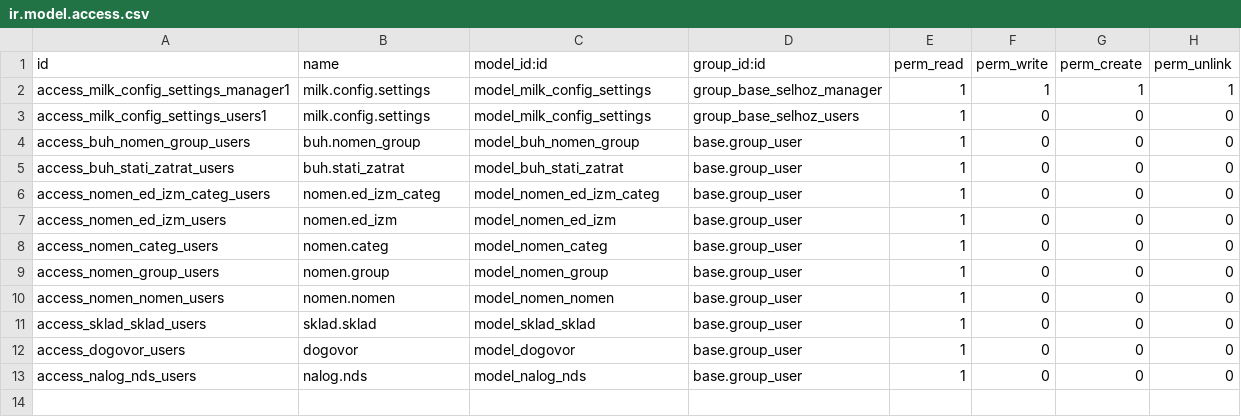
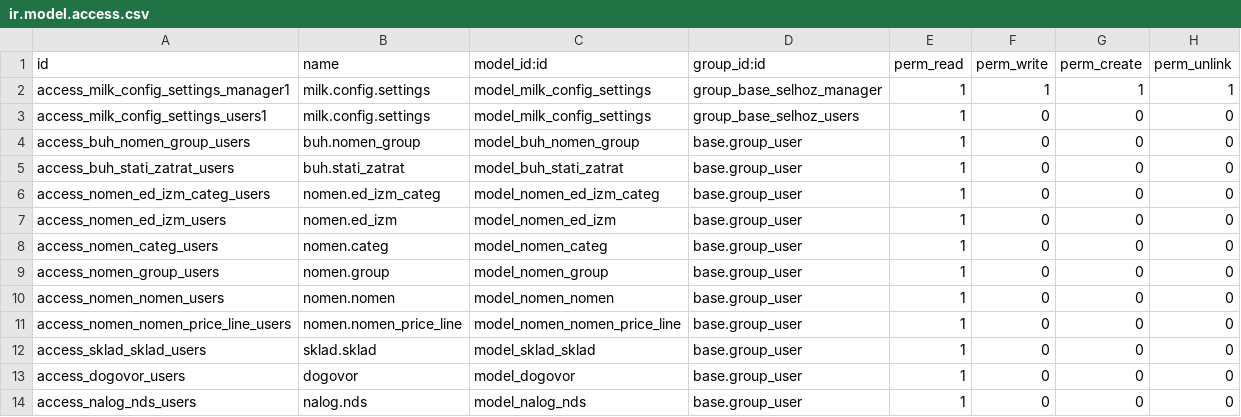
Before and after one commit to savrasovmisha/odoo-selhoz, a CSV file: addons/selhoz_base/security/ir.model.access.csv, drawn as a sheet; the diff names each change by its address in the sheet, - before the commit and + after, or states it on an @@ line.

```diff
--- a/addons/selhoz_base/security/ir.model.access.csv
+++ b/addons/selhoz_base/security/ir.model.access.csv
+row 11: access_nomen_nomen_price_line_users | nomen.nomen_price_line | model_nomen_nomen_price_line | base.group_user | 1 | 0 | 0 | 0
```
Also changed, not shown: addons/sklad/security/ir.model.access.csv, addons/toir/security/ir.model.access.csv, 7 other files.
